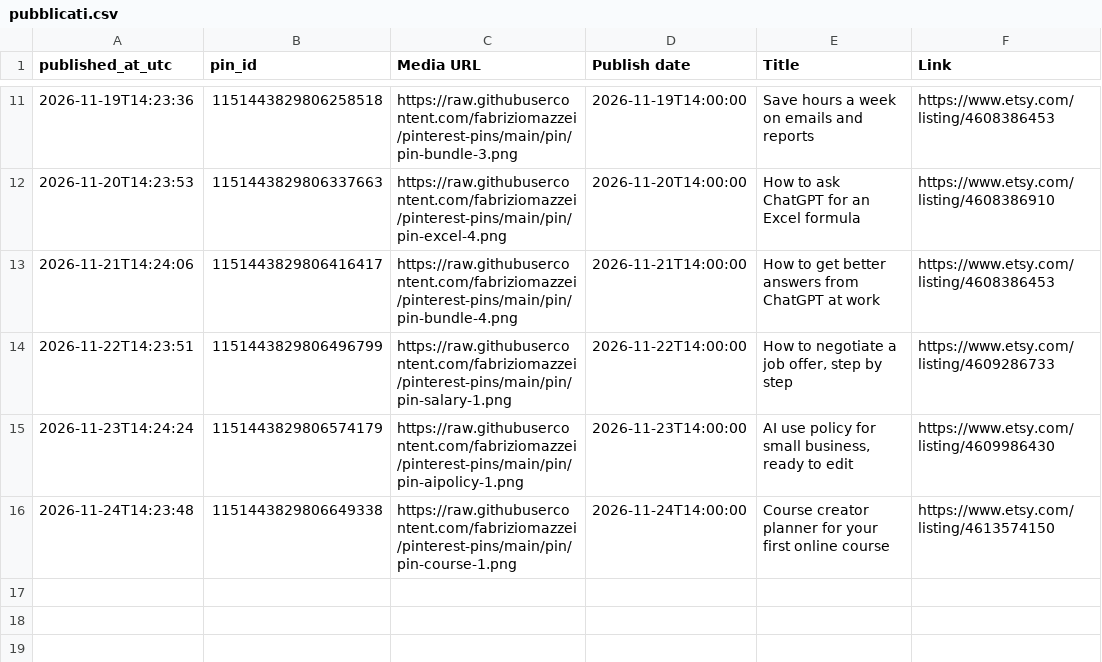
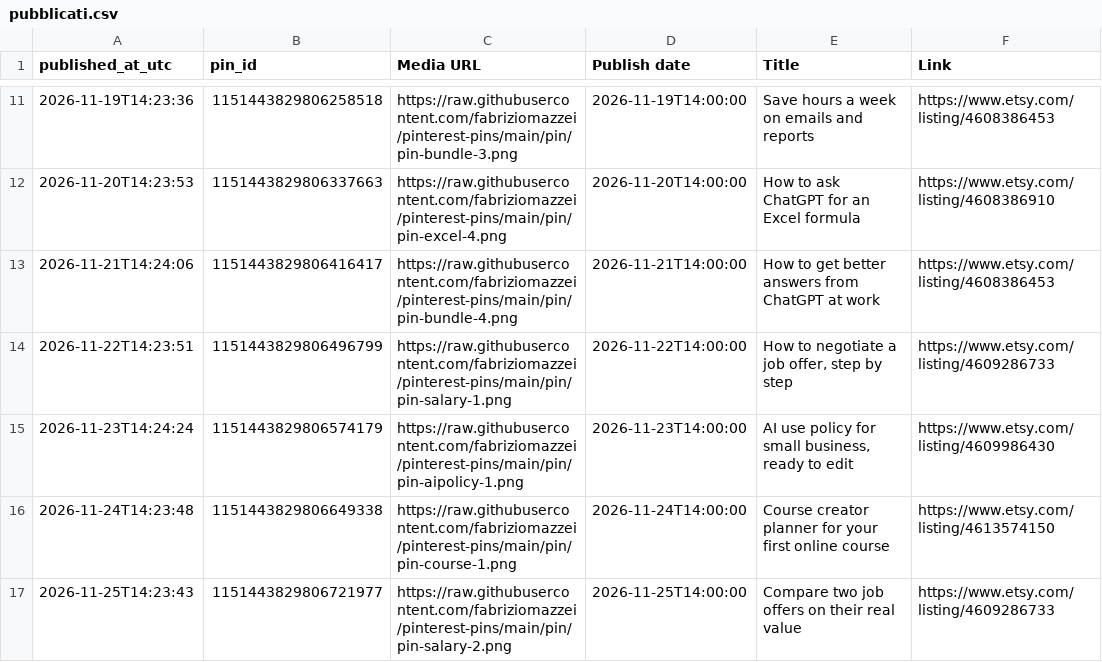
Before and after one commit to fabriziomazzei/pinterest-pins, a CSV file: pubblicati.csv, drawn as a sheet; only a part is shown, gaps mark what is left out; the diff names each change by its address in the sheet, - before the commit and + after, or states it on an @@ line.

```diff
--- a/pubblicati.csv
+++ b/pubblicati.csv
+row 17: 2026-11-25T14:23:43 | 1151443829806721977 | https://raw.githubusercontent.com/fabriziomazzei/pinterest-pins/main/pin/pin-salary-2.png | 2026-11-25T14:00:00 | Compare two job offers on their real value | https://www.etsy.com/listing/4609286733
```
